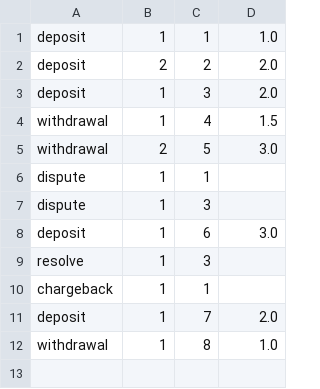
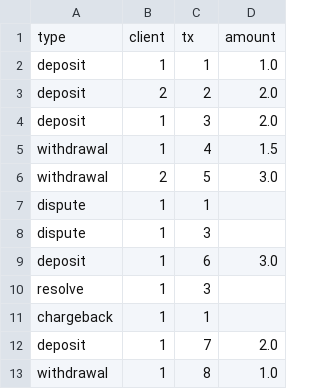
Before and after one commit to sebastianconcept/tpe, a CSV file: resources/case-inputs/case13.csv, drawn as a sheet.

Commit message:
added headers to all inputs and expecting input files

```diff
--- a/resources/case-inputs/case13.csv
+++ b/resources/case-inputs/case13.csv
@@ -1 +1,2 @@
+type, client, tx, amount
 deposit,    1,      1, 1.0
```
Also changed, not shown: resources/case-inputs/case4.csv, resources/case-inputs/case6.csv, 19 other files.
